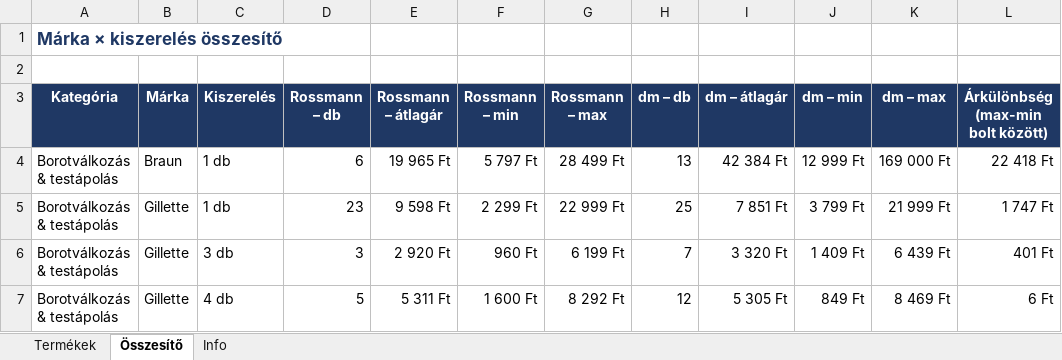
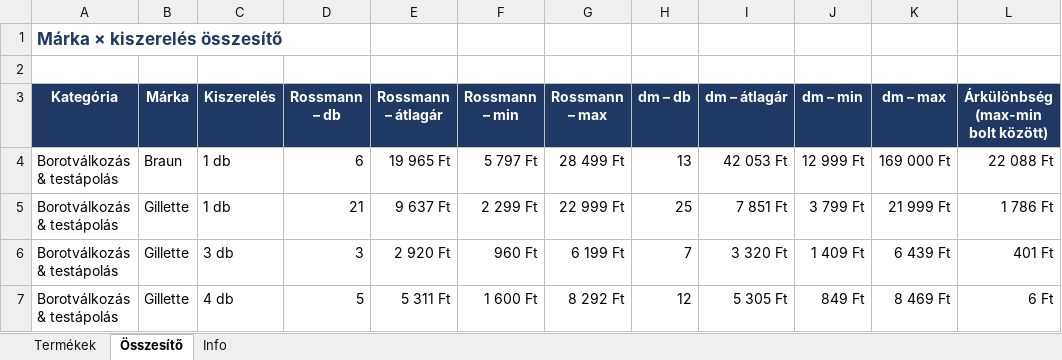
Before and after one commit to MatraBendi/Dm_Rsm_Scraper, an Excel workbook: docs/data/PG_arak_latest.xlsx, sheet Összesítő, drawn as a sheet; only a part is shown; values as stored, in another font and other column widths than the file's, no borders; the diff names each change by its address in the sheet, - before the commit and + after, or states it on an @@ line.

```diff
--- a/docs/data/PG_arak_latest.xlsx (sheet Összesítő)
+++ b/docs/data/PG_arak_latest.xlsx (sheet Összesítő)
-I4 (dm – átlagár): 42 384 Ft
+I4 (dm – átlagár): 42 053 Ft
-L4: 22 418 Ft
+L4: 22 088 Ft
-D5 (Rossmann – db): 23
+D5 (Rossmann – db): 21
-E5 (Rossmann – átlagár): 9 598 Ft
+E5 (Rossmann – átlagár): 9 637 Ft
-L5: 1 747 Ft
+L5: 1 786 Ft
```
Also changed, not shown: sheet Termékek, sheet Info, 4 other files.
